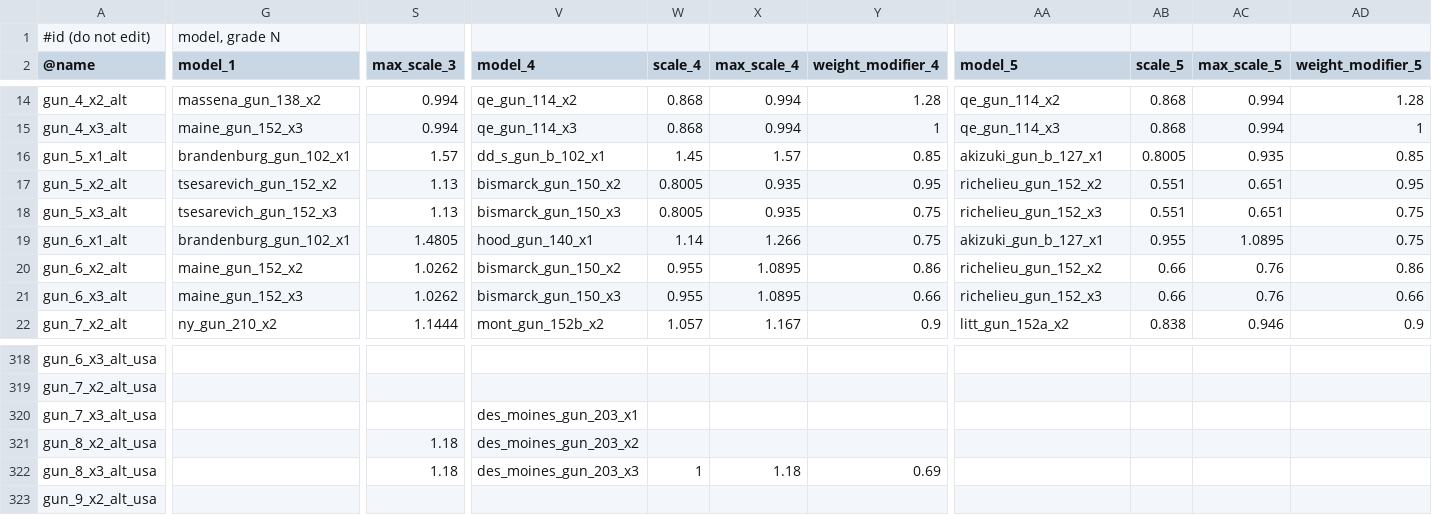
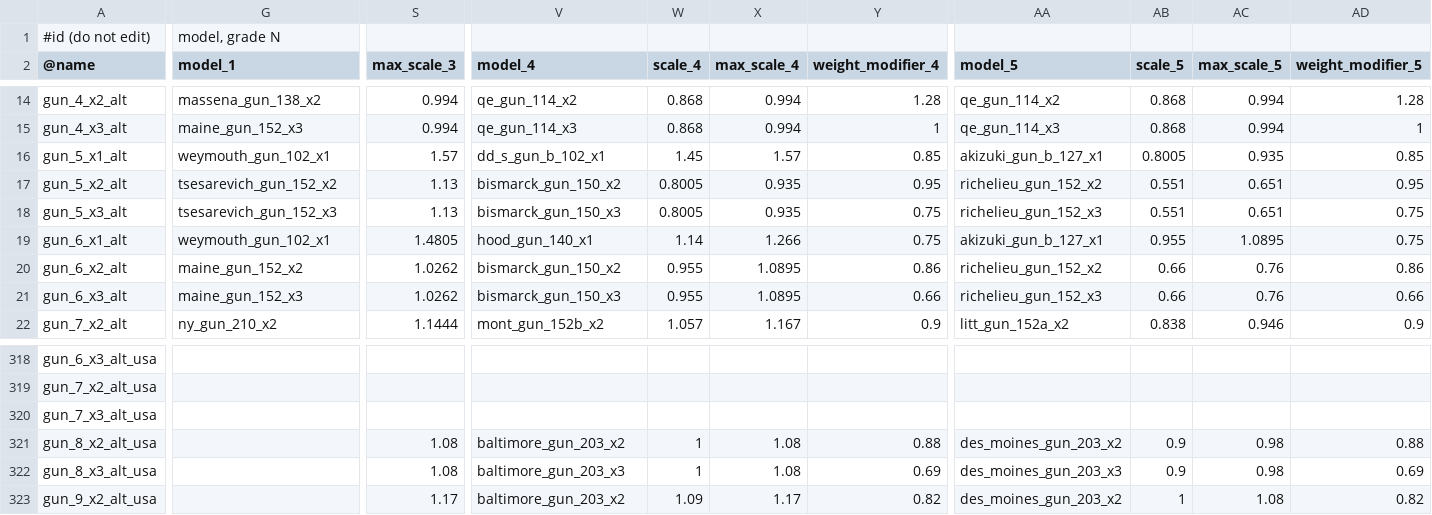
Before and after one commit to prontotorpedo/Dreadnought-Improvement-Project-Modified, a CSV file: partModels_override.csv, drawn as a sheet; only a part is shown, gaps mark what is left out; the diff covers the shown part only; the diff names each change by its address in the sheet, - before the commit and + after, or states it on an @@ line.

```diff
--- a/partModels_override.csv
+++ b/partModels_override.csv
-G16 (model_1): brandenburg_gun_102_x1
+G16 (model_1): weymouth_gun_102_x1
-G19 (model_1): brandenburg_gun_102_x1
+G19 (model_1): weymouth_gun_102_x1
-V320 (model_4): des_moines_gun_203_x1
+V320 (model_4): (empty)
-S321:S322 (max_scale_3): 1.18
+S321:S322 (max_scale_3): 1.08
-V321 (model_4): des_moines_gun_203_x2
+V321 (model_4): baltimore_gun_203_x2
-W321 (scale_4): (empty)
+W321 (scale_4): 1
-X321 (max_scale_4): (empty)
+X321 (max_scale_4): 1.08
-Y321 (weight_modifier_4): (empty)
+Y321 (weight_modifier_4): 0.88
-AA321 (model_5): (empty)
+AA321 (model_5): des_moines_gun_203_x2
-AB321:AB322 (scale_5): (empty)
+AB321:AB322 (scale_5): 0.9
-AC321:AC322 (max_scale_5): (empty)
+AC321:AC322 (max_scale_5): 0.98
-AD321 (weight_modifier_5): (empty)
+AD321 (weight_modifier_5): 0.88
-V322 (model_4): des_moines_gun_203_x3
+V322 (model_4): baltimore_gun_203_x3
-X322 (max_scale_4): 1.18
+X322 (max_scale_4): 1.08
-AA322 (model_5): (empty)
+AA322 (model_5): des_moines_gun_203_x3
-AD322 (weight_modifier_5): (empty)
+AD322 (weight_modifier_5): 0.69
-S323 (max_scale_3): (empty)
+S323 (max_scale_3): 1.17
-V323 (model_4): (empty)
+V323 (model_4): baltimore_gun_203_x2
-W323 (scale_4): (empty)
+W323 (scale_4): 1.09
-X323 (max_scale_4): (empty)
+X323 (max_scale_4): 1.17
-Y323 (weight_modifier_4): (empty)
+Y323 (weight_modifier_4): 0.82
-AA323 (model_5): (empty)
+AA323 (model_5): des_moines_gun_203_x2
-AB323 (scale_5): (empty)
+AB323 (scale_5): 1
-AC323 (max_scale_5): (empty)
+AC323 (max_scale_5): 1.08
-AD323 (weight_modifier_5): (empty)
+AD323 (weight_modifier_5): 0.82
```
Also changed, not shown: 86 edited cells elsewhere in this file, technologies_override.csv, 3 other files.
